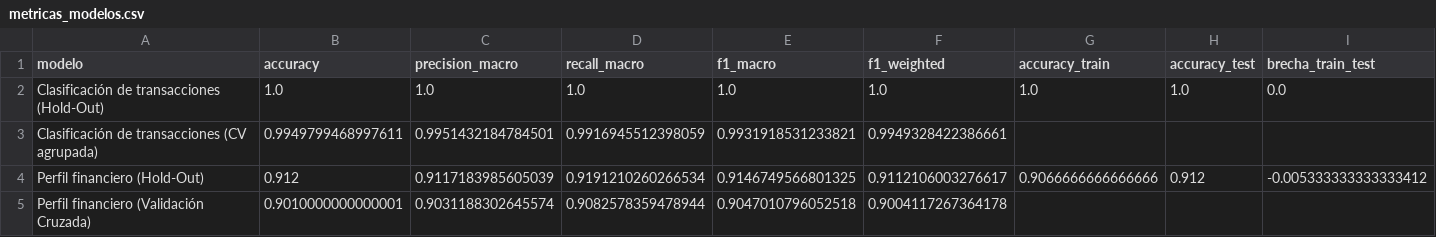
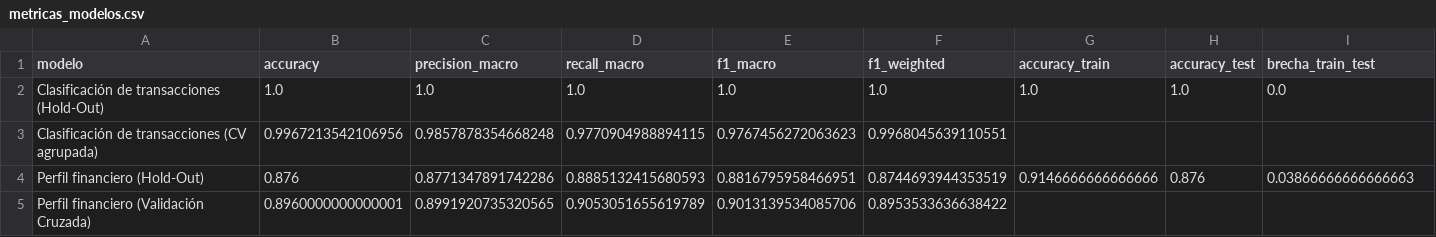
Before and after one commit to No-Country-simulation/G9-FinanceAI-Team29, a CSV file: AI-Service/models/metricas_modelos.csv, drawn as a sheet.

```diff
--- a/AI-Service/models/metricas_modelos.csv
+++ b/AI-Service/models/metricas_modelos.csv
@@ -2,4 +2,4 @@ modelo,accuracy,precision_macro,recall_macro,f1_macro,f1_weighted,accuracy_train
 Clasificación de transacciones (Hold-Out),1.0,1.0,1.0,1.0,1.0,1.0,1.0,0.0
-Clasificación de transacciones (CV agrupada),0.9949799468997611,0.9951432184784501,0.9916945512398059,0.9931918531233821,0.9949328422386661,,,
-Perfil financiero (Hold-Out),0.912,0.9117183985605039,0.9191210260266534,0.9146749566801325,0.9112106003276617,0.9066666666666666,0.912,-0.005333333333333412
-Perfil financiero (Validación Cruzada),0.9010000000000001,0.9031188302645574,0.9082578359478944,0.9047010796052518,0.9004117267364178,,,
+Clasificación de transacciones (CV agrupada),0.9967213542106956,0.9857878354668248,0.9770904988894115,0.9767456272063623,0.9968045639110551,,,
+Perfil financiero (Hold-Out),0.876,0.8771347891742286,0.8885132415680593,0.8816795958466951,0.8744693944353519,0.9146666666666666,0.876,0.03866666666666663
+Perfil financiero (Validación Cruzada),0.8960000000000001,0.8991920735320565,0.9053051655619789,0.9013139534085706,0.8953533636638422,,,
```
Also changed, not shown: AI-Service/data/processed/usuarios_features.csv, AI-Service/data/raw/usuarios_sinteticos.csv, 9 other files.
